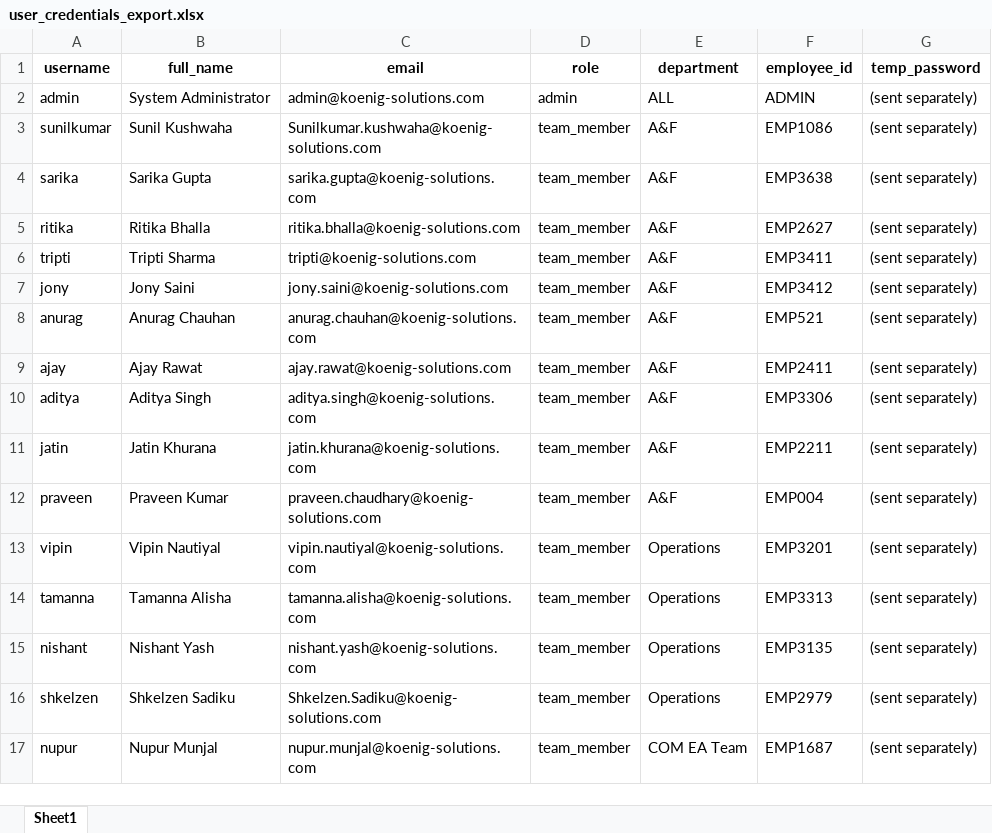
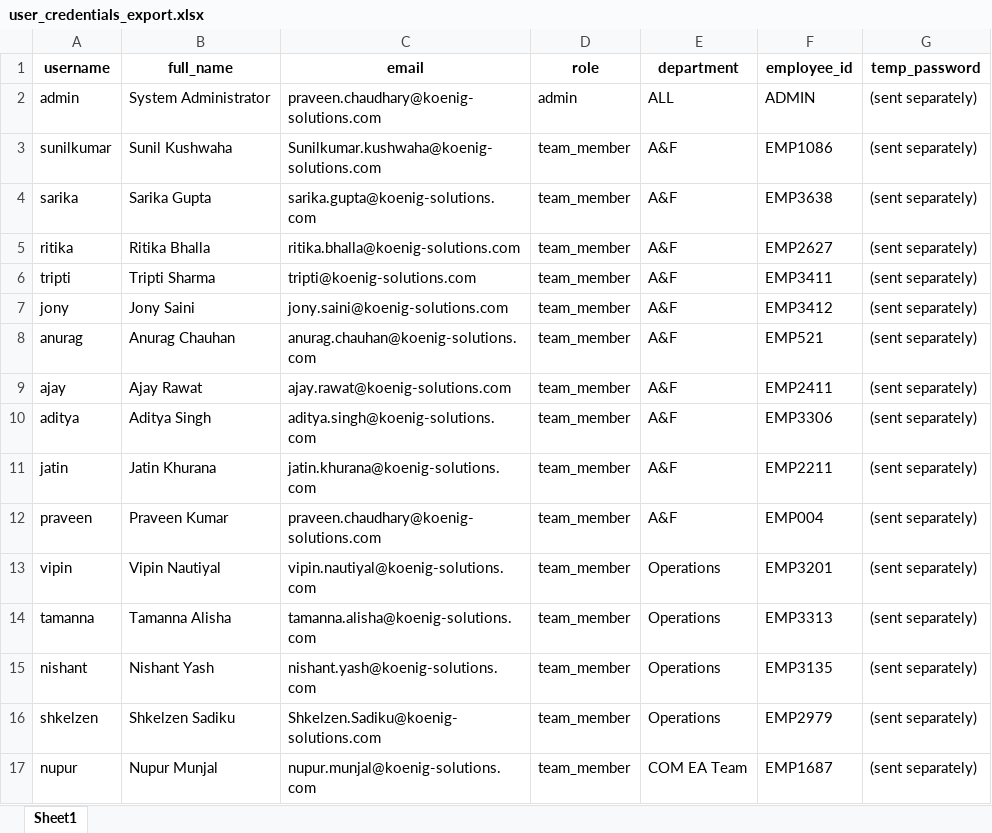
Before and after one commit to KoenigSalary/followup-reminder-agent, an Excel workbook: data/user_credentials_export.xlsx, sheet Sheet1, drawn as a sheet; values as stored, in another font and other column widths than the file's, no borders; the diff names each change by its address in the sheet, - before the commit and + after, or states it on an @@ line.

```diff
--- a/data/user_credentials_export.xlsx (sheet Sheet1)
+++ b/data/user_credentials_export.xlsx (sheet Sheet1)
-C2 (email): admin@koenig-solutions.com
+C2 (email): praveen.chaudhary@koenig-solutions.com
```
Also changed, not shown: data/Team_Directory.xlsx, data/tasks_registry.xlsx, 8 other files.
